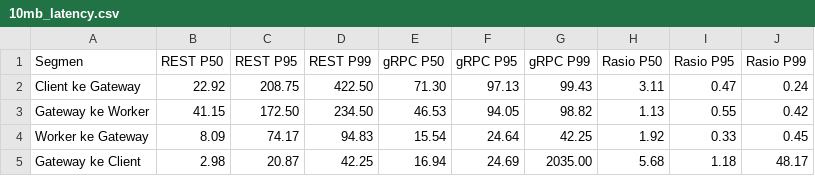
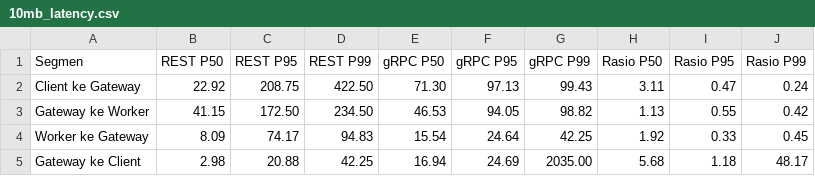
Before and after one commit to afifksupriyadi/grpc-rest-benchmark-video-transcoder, a CSV file: results/scenario_a/tables/10mb_latency.csv, drawn as a sheet.

```diff
--- a/results/scenario_a/tables/10mb_latency.csv
+++ b/results/scenario_a/tables/10mb_latency.csv
@@ -4,2 +4,2 @@ Gateway ke Worker,41.15,172.50,234.50,46.53,94.05,98.82,1.13,0.55,0.42
 Worker ke Gateway,8.09,74.17,94.83,15.54,24.64,42.25,1.92,0.33,0.45
-Gateway ke Client,2.98,20.87,42.25,16.94,24.69,2035.00,5.68,1.18,48.17
+Gateway ke Client,2.98,20.88,42.25,16.94,24.69,2035.00,5.68,1.18,48.17
```
Also changed, not shown: results/scenario_a/raw.csv, results/scenario_a/tables/100mb_ram.csv, 12 other files.
